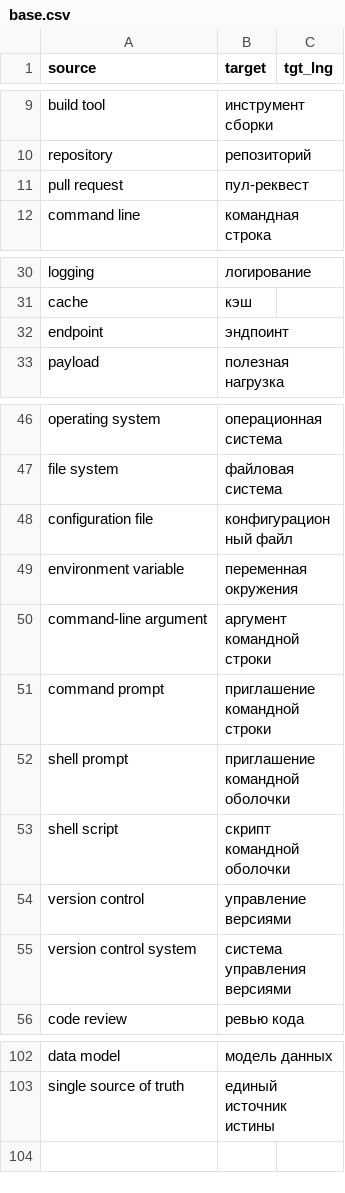
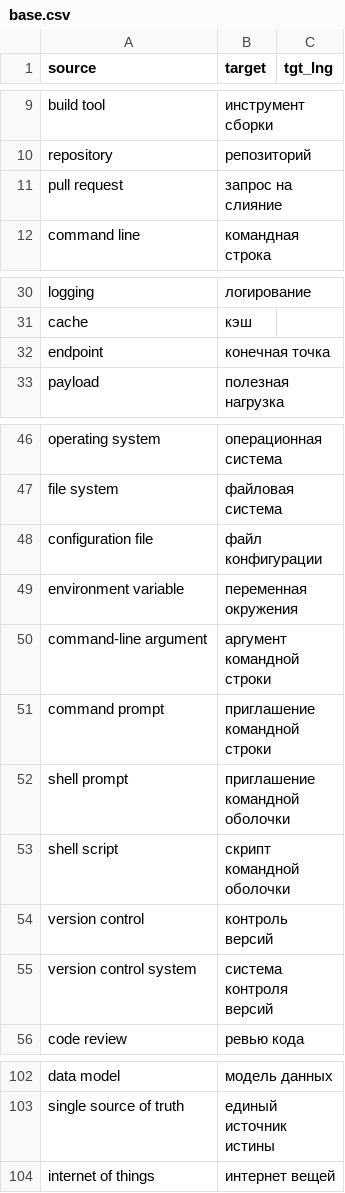
Before and after one commit to DarkDragon3333/book_translate, a CSV file: config/glossary/base.csv, drawn as a sheet; only a part is shown, gaps mark what is left out.

```diff
--- a/config/glossary/base.csv
+++ b/config/glossary/base.csv
@@ -10,3 +10,3 @@ build tool,инструмент сборки,
 repository,репозиторий,
-pull request,пул-реквест,
+pull request,запрос на слияние,
 command line,командная строка,
@@ -31,3 +31,3 @@ logging,логирование,
 cache,кэш,
-endpoint,эндпоинт,
+endpoint,конечная точка,
 payload,полезная нагрузка,
@@ -47,3 +47,3 @@ operating system,операционная система,
 file system,файловая система,
-configuration file,конфигурационный файл,
+configuration file,файл конфигурации,
 environment variable,переменная окружения,
@@ -53,4 +53,4 @@ shell prompt,приглашение командной оболочки,
 shell script,скрипт командной оболочки,
-version control,управление версиями,
-version control system,система управления версиями,
+version control,контроль версий,
+version control system,система контроля версий,
 code review,ревью кода,
@@ -103 +103,2 @@ data model,модель данных,
 single source of truth,единый источник истины,
+internet of things,интернет вещей,
```
Also changed, not shown: config/glossary/distributed.csv, config/glossary/ml.csv, 13 other files.
